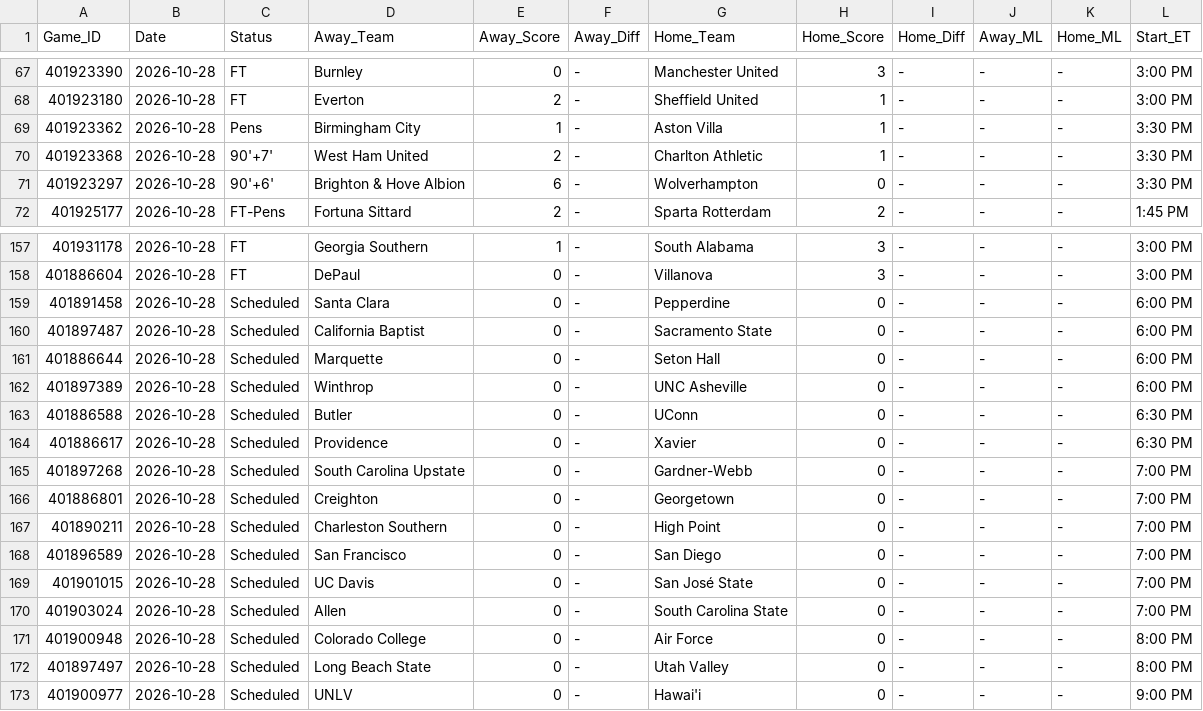
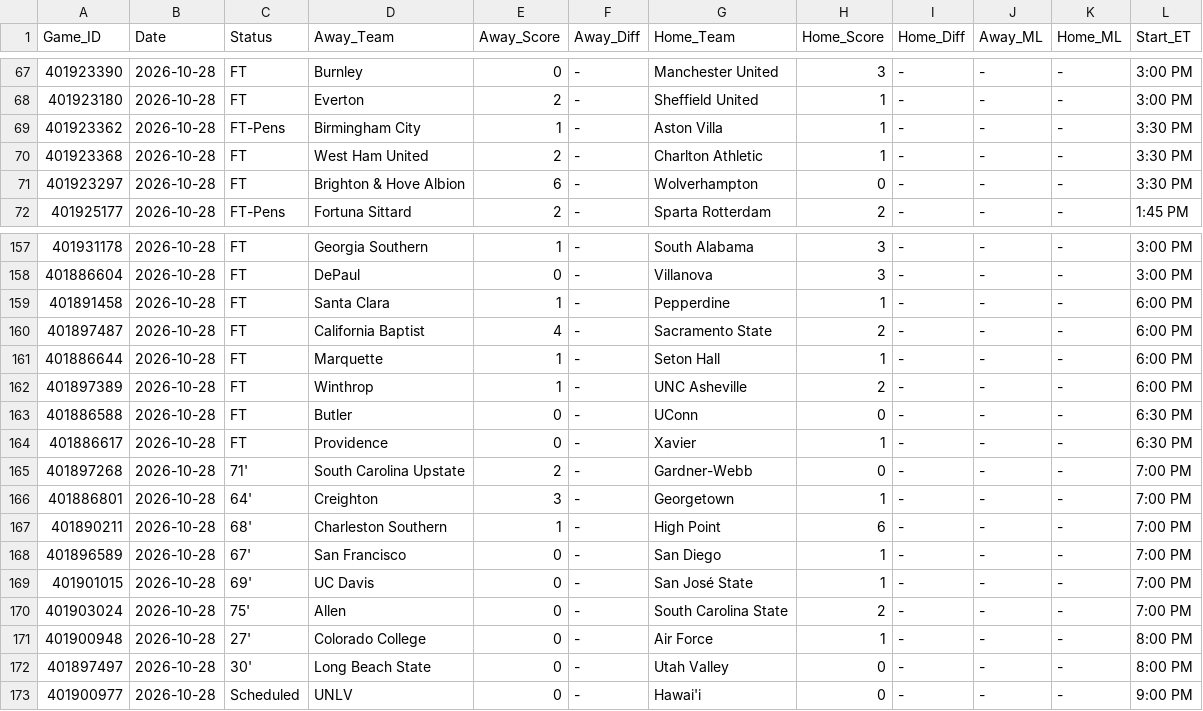
Before and after one commit to danreed001-droid/sport, a CSV file: data/raw/master_soccer_scores.csv, drawn as a sheet; only a part is shown, gaps mark what is left out; the diff covers the shown part only.

```diff
--- a/data/raw/master_soccer_scores.csv
+++ b/data/raw/master_soccer_scores.csv
@@ -68,5 +68,5 @@ Game_ID,Date,Status,Away_Team,Away_Score,Away_Diff,Home_Team,Home_Score,Home_Dif
 401923180,2026-10-28,FT,Everton,2,-,Sheffield United,1,-,-,-,3:00 PM
-401923362,2026-10-28,Pens,Birmingham City,1,-,Aston Villa,1,-,-,-,3:30 PM
-401923368,2026-10-28,90'+7',West Ham United,2,-,Charlton Athletic,1,-,-,-,3:30 PM
-401923297,2026-10-28,90'+6',Brighton & Hove Albion,6,-,Wolverhampton,0,-,-,-,3:30 PM
+401923362,2026-10-28,FT-Pens,Birmingham City,1,-,Aston Villa,1,-,-,-,3:30 PM
+401923368,2026-10-28,FT,West Ham United,2,-,Charlton Athletic,1,-,-,-,3:30 PM
+401923297,2026-10-28,FT,Brighton & Hove Albion,6,-,Wolverhampton,0,-,-,-,3:30 PM
 401925177,2026-10-28,FT-Pens,Fortuna Sittard,2,-,Sparta Rotterdam,2,-,-,-,1:45 PM
@@ -158,16 +158,16 @@ Game_ID,Date,Status,Away_Team,Away_Score,Away_Diff,Home_Team,Home_Score,Home_Dif
 401886604,2026-10-28,FT,DePaul,0,-,Villanova,3,-,-,-,3:00 PM
-401891458,2026-10-28,Scheduled,Santa Clara,0,-,Pepperdine,0,-,-,-,6:00 PM
-401897487,2026-10-28,Scheduled,California Baptist,0,-,Sacramento State,0,-,-,-,6:00 PM
-401886644,2026-10-28,Scheduled,Marquette,0,-,Seton Hall,0,-,-,-,6:00 PM
-401897389,2026-10-28,Scheduled,Winthrop,0,-,UNC Asheville,0,-,-,-,6:00 PM
-401886588,2026-10-28,Scheduled,Butler,0,-,UConn,0,-,-,-,6:30 PM
-401886617,2026-10-28,Scheduled,Providence,0,-,Xavier,0,-,-,-,6:30 PM
-401897268,2026-10-28,Scheduled,South Carolina Upstate,0,-,Gardner-Webb,0,-,-,-,7:00 PM
-401886801,2026-10-28,Scheduled,Creighton,0,-,Georgetown,0,-,-,-,7:00 PM
-401890211,2026-10-28,Scheduled,Charleston Southern,0,-,High Point,0,-,-,-,7:00 PM
-401896589,2026-10-28,Scheduled,San Francisco,0,-,San Diego,0,-,-,-,7:00 PM
-401901015,2026-10-28,Scheduled,UC Davis,0,-,San José State,0,-,-,-,7:00 PM
-401903024,2026-10-28,Scheduled,Allen,0,-,South Carolina State,0,-,-,-,7:00 PM
-401900948,2026-10-28,Scheduled,Colorado College,0,-,Air Force,0,-,-,-,8:00 PM
-401897497,2026-10-28,Scheduled,Long Beach State,0,-,Utah Valley,0,-,-,-,8:00 PM
+401891458,2026-10-28,FT,Santa Clara,1,-,Pepperdine,1,-,-,-,6:00 PM
+401897487,2026-10-28,FT,California Baptist,4,-,Sacramento State,2,-,-,-,6:00 PM
+401886644,2026-10-28,FT,Marquette,1,-,Seton Hall,1,-,-,-,6:00 PM
+401897389,2026-10-28,FT,Winthrop,1,-,UNC Asheville,2,-,-,-,6:00 PM
+401886588,2026-10-28,FT,Butler,0,-,UConn,0,-,-,-,6:30 PM
+401886617,2026-10-28,FT,Providence,0,-,Xavier,1,-,-,-,6:30 PM
+401897268,2026-10-28,71',South Carolina Upstate,2,-,Gardner-Webb,0,-,-,-,7:00 PM
+401886801,2026-10-28,64',Creighton,3,-,Georgetown,1,-,-,-,7:00 PM
+401890211,2026-10-28,68',Charleston Southern,1,-,High Point,6,-,-,-,7:00 PM
+401896589,2026-10-28,67',San Francisco,0,-,San Diego,1,-,-,-,7:00 PM
+401901015,2026-10-28,69',UC Davis,0,-,San José State,1,-,-,-,7:00 PM
+401903024,2026-10-28,75',Allen,0,-,South Carolina State,2,-,-,-,7:00 PM
+401900948,2026-10-28,27',Colorado College,0,-,Air Force,1,-,-,-,8:00 PM
+401897497,2026-10-28,30',Long Beach State,0,-,Utah Valley,0,-,-,-,8:00 PM
 401900977,2026-10-28,Scheduled,UNLV,0,-,Hawai'i,0,-,-,-,9:00 PM
```
Also changed, not shown: 92 edited cells elsewhere in this file, data/raw/master_cfb_scores.csv, data/raw/master_mlb_scores.csv, 8 other files.
